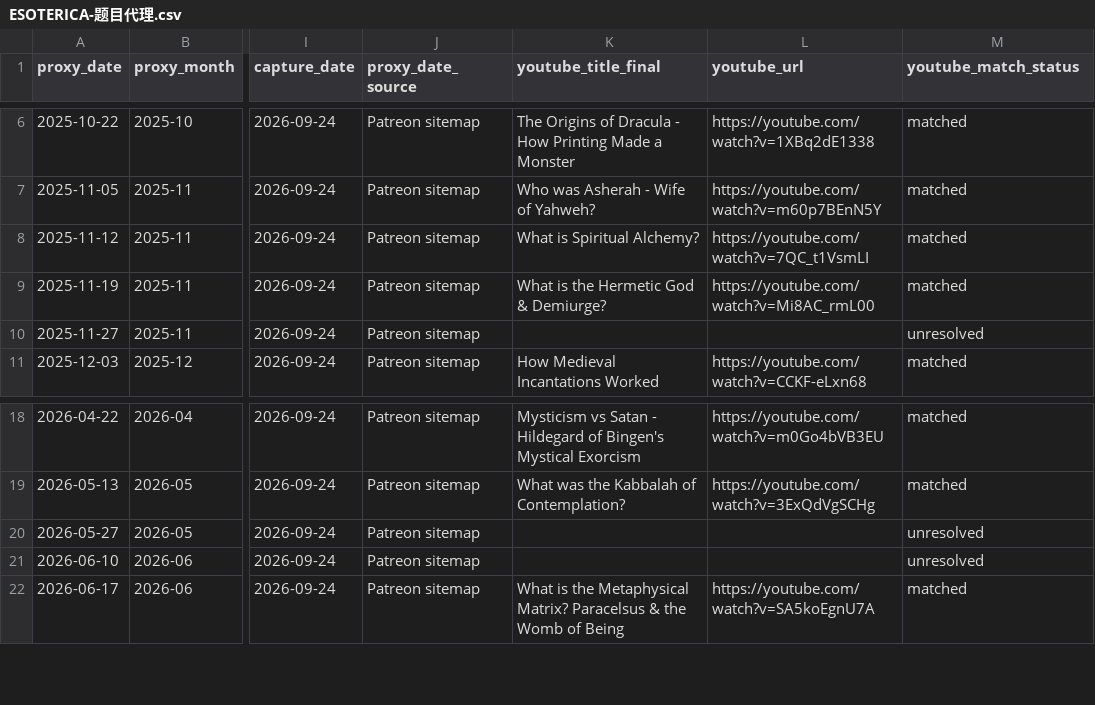
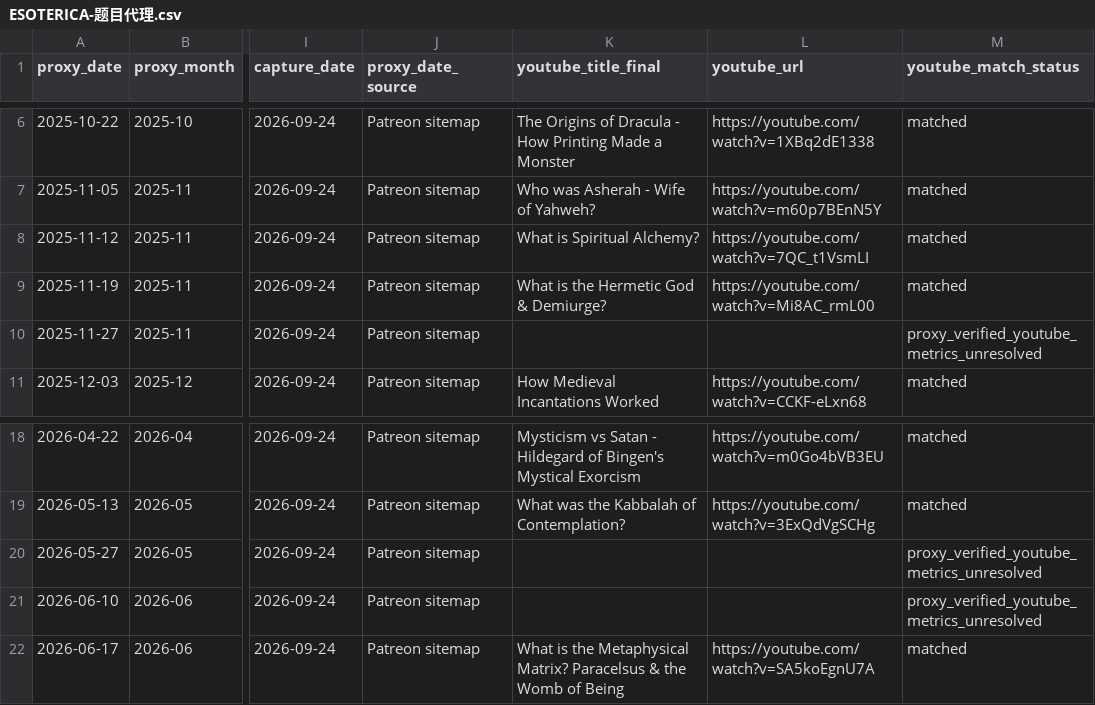
Before and after one commit to suxiaoyuan443-boop/suen-system, a CSV file: 08-动态运行/对标数据/ESOTERICA-题目代理.csv, drawn as a sheet; only a part is shown, gaps mark what is left out; the diff names each change by its address in the sheet, - before the commit and + after, or states it on an @@ line.

Commit message:
benchmark data: separate verified ESOTERICA topic proxies from unresolved YouTube metrics

```diff
--- a/08-动态运行/对标数据/ESOTERICA-题目代理.csv
+++ b/08-动态运行/对标数据/ESOTERICA-题目代理.csv
-M10 (youtube_match_status): unresolved
+M10 (youtube_match_status): proxy_verified_youtube_metrics_unresolved
-M20:M21 (youtube_match_status): unresolved
+M20:M21 (youtube_match_status): proxy_verified_youtube_metrics_unresolved
```
